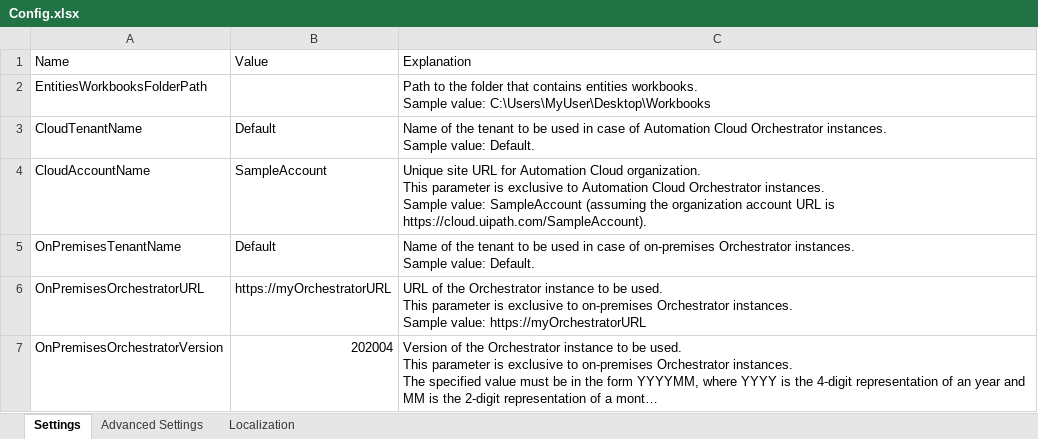
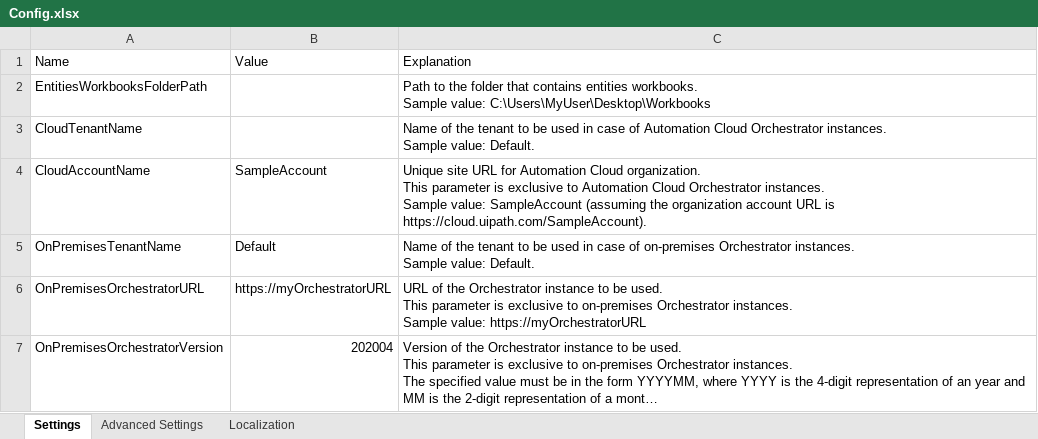
Before and after one commit to UiPath-Services/OrchestratorManager, an Excel workbook: Config.xlsx, sheet Settings, drawn as a sheet; long unchanged cells end in …; values as stored, in another font and other column widths than the file's, no borders; table styles not drawn; the diff names each change by its address in the sheet, - before the commit and + after, or states it on an @@ line.

```diff
--- a/Config.xlsx (sheet Settings)
+++ b/Config.xlsx (sheet Settings)
-B3: Default
+B3: (empty)
```
Also changed, not shown: sheet Localization, 4 other files.
